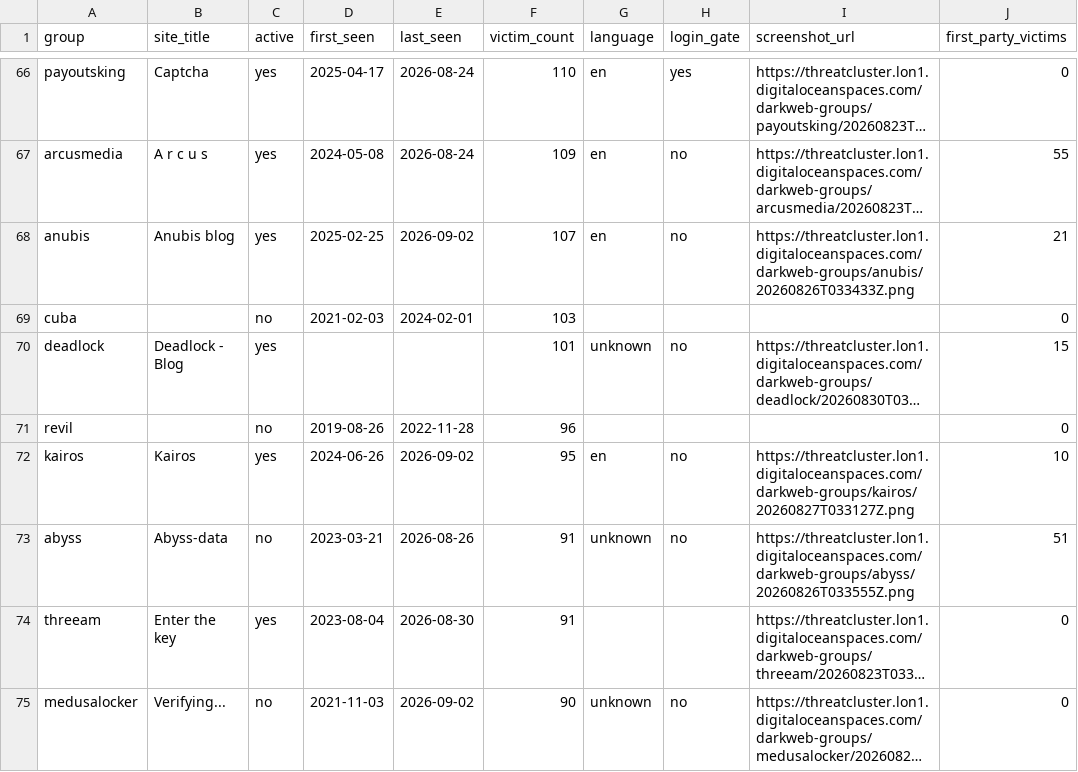
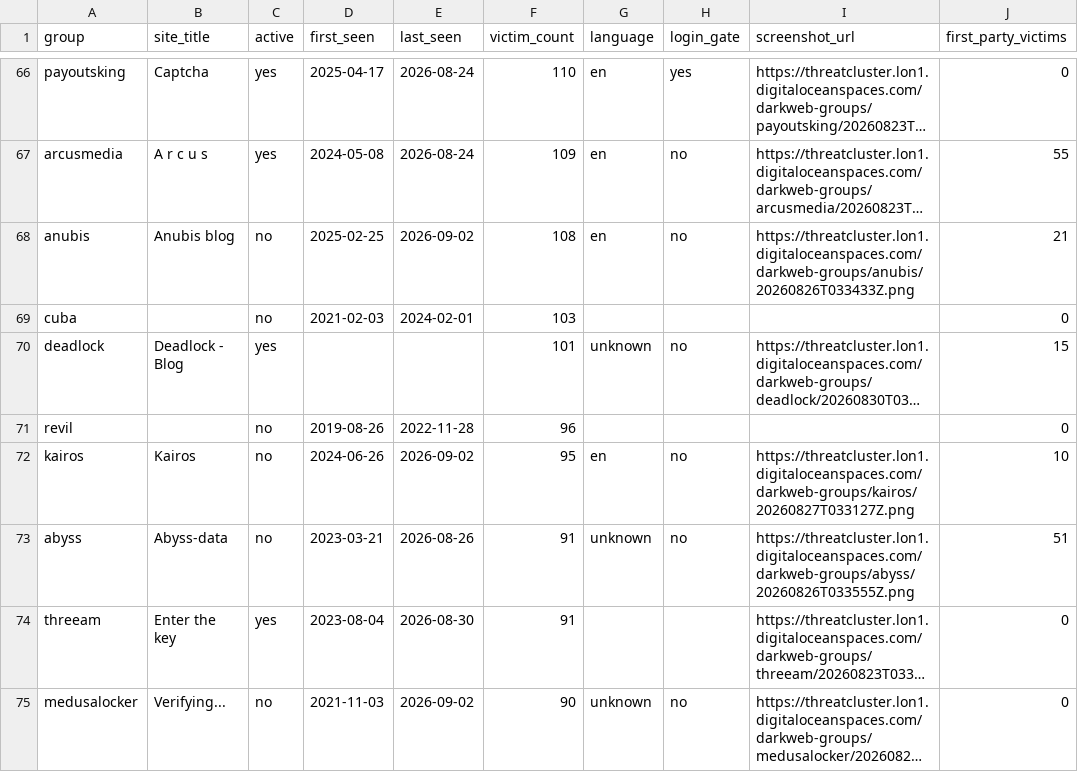
Before and after one commit to Jam0k/Ransomware-Intel, a CSV file: data/groups.csv, drawn as a sheet; only a part is shown, gaps mark what is left out; long unchanged cells end in …; the diff covers the shown part only; the diff names each change by its address in the sheet, - before the commit and + after, or states it on an @@ line.

```diff
--- a/data/groups.csv
+++ b/data/groups.csv
-C68 (active): yes
+C68 (active): no
-F68 (victim_count): 107
+F68 (victim_count): 108
-C72 (active): yes
+C72 (active): no
```
Also changed, not shown: 4 added rows, 4 removed rows and 42 edited cells elsewhere in this file, data/onions.csv, data/victims.csv, 5 other files.
